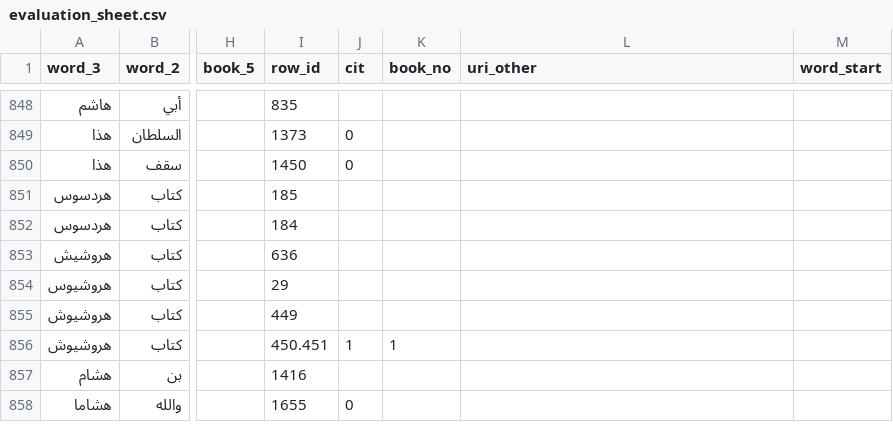
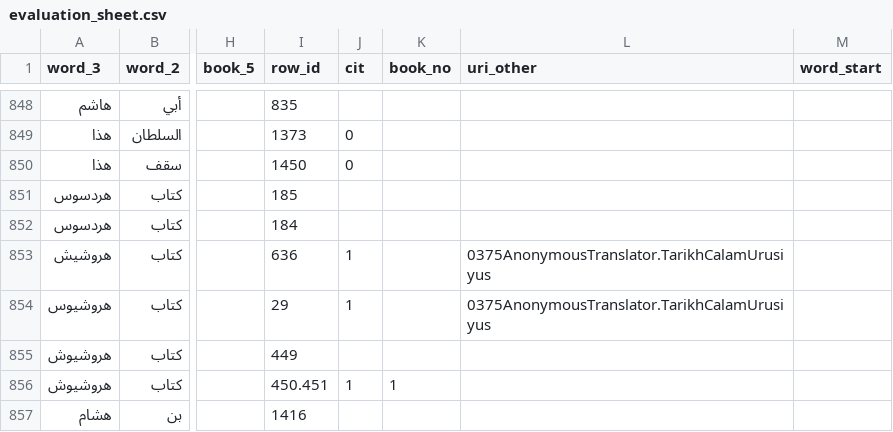
Before and after one commit to mabarber92/lost-texts, a CSV file: citation-resolution/outputs/O845Maqrizi.Mawaciz.Shamela0011566-ara1.mARkdown_evaluation/evaluation_sheet.csv, drawn as a sheet; only a part is shown, gaps mark what is left out; the shorter side is filled out with more unchanged rows; the diff names each change by its address in the sheet, - before the commit and + after, or states it on an @@ line.

Commit message:
fixes to errors that failed to capture short citations or citations without cls

```diff
--- a/citation-resolution/outputs/O845Maqrizi.Mawaciz.Shamela0011566-ara1.mARkdown_evaluation/evaluation_sheet.csv
+++ b/citation-resolution/outputs/O845Maqrizi.Mawaciz.Shamela0011566-ara1.mARkdown_evaluation/evaluation_sheet.csv
-J853:J854 (cit): (empty)
+J853:J854 (cit): 1
-L853:L854 (uri_other): (empty)
+L853:L854 (uri_other): 0375AnonymousTranslator.TarikhCalamUrusiyus
```
Also changed, not shown: 2 other files.
